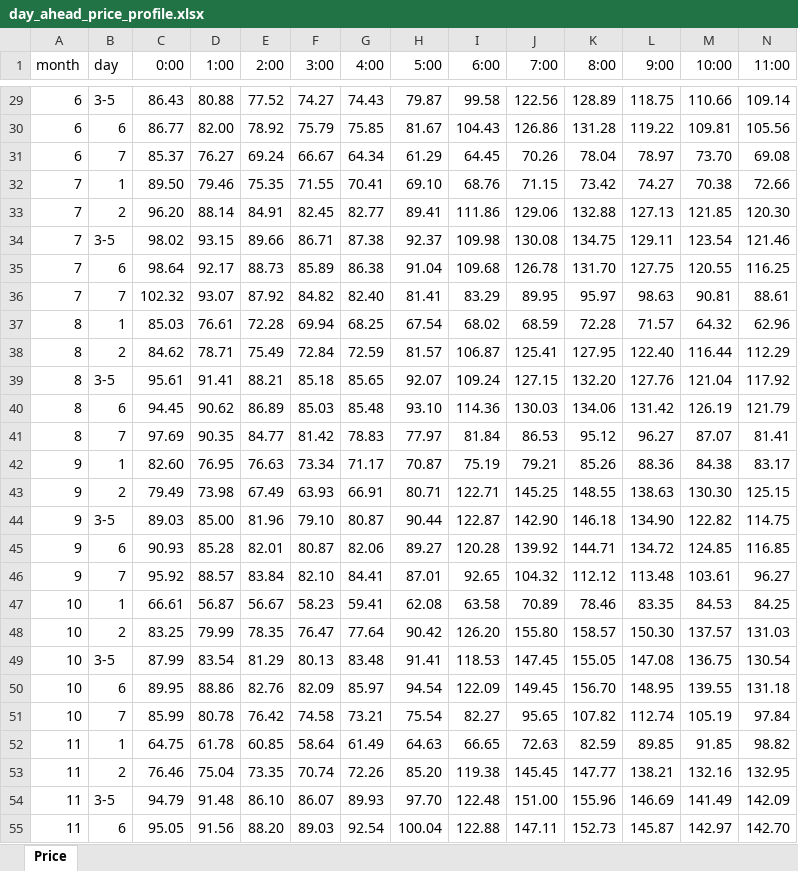
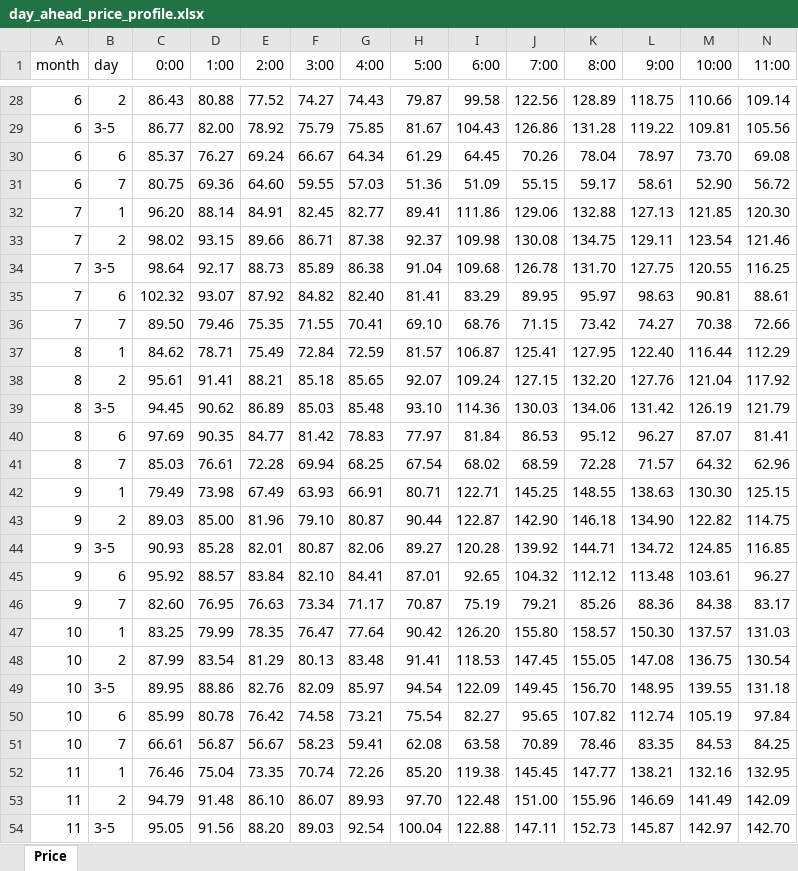
Before and after one commit to oemof/marketlib, an Excel workbook: data/raw/day_ahead_price_profile.xlsx, sheet Price, drawn as a sheet; only a part is shown, gaps mark what is left out; values as stored, in another font and other column widths than the file's, no borders; removed rows and columns are numbered as before the commit, all else as after; rows hold the shown columns only; the diff covers the shown part only; the diff names each change by its address in the sheet, - before the commit and + after, or states it on an @@ line.

Commit message:
Fix day number shift for ad price profile

```diff
--- a/data/raw/day_ahead_price_profile.xlsx (sheet Price)
+++ b/data/raw/day_ahead_price_profile.xlsx (sheet Price)
-B28 (day): 3-5
+B28 (day): 2
-B29 (day): 6
+B29 (day): 3-5
-B30 (day): 7
+B30 (day): 6
-row 32: 7 | 1 | 89.50 | 79.46 | 75.35 | 71.55 | 70.41 | 69.10 | 68.76 | 71.15 | 73.42 | 74.27 | 70.38 | 72.66
+row 31: 6 | 7 | 80.75 | 69.36 | 64.60 | 59.55 | 57.03 | 51.36 | 51.09 | 55.15 | 59.17 | 58.61 | 52.90 | 56.72
-B32 (day): 2
+B32 (day): 1
-B33 (day): 3-5
+B33 (day): 2
-B34 (day): 6
+B34 (day): 3-5
-B35 (day): 7
+B35 (day): 6
-row 37: 8 | 1 | 85.03 | 76.61 | 72.28 | 69.94 | 68.25 | 67.54 | 68.02 | 68.59 | 72.28 | 71.57 | 64.32 | 62.96
+row 36: 7 | 7 | 89.50 | 79.46 | 75.35 | 71.55 | 70.41 | 69.10 | 68.76 | 71.15 | 73.42 | 74.27 | 70.38 | 72.66
-B37 (day): 2
+B37 (day): 1
-B38 (day): 3-5
+B38 (day): 2
-B39 (day): 6
+B39 (day): 3-5
-B40 (day): 7
+B40 (day): 6
-row 42: 9 | 1 | 82.60 | 76.95 | 76.63 | 73.34 | 71.17 | 70.87 | 75.19 | 79.21 | 85.26 | 88.36 | 84.38 | 83.17
+row 41: 8 | 7 | 85.03 | 76.61 | 72.28 | 69.94 | 68.25 | 67.54 | 68.02 | 68.59 | 72.28 | 71.57 | 64.32 | 62.96
-B42 (day): 2
+B42 (day): 1
-B43 (day): 3-5
+B43 (day): 2
-B44 (day): 6
+B44 (day): 3-5
-B45 (day): 7
+B45 (day): 6
-row 47: 10 | 1 | 66.61 | 56.87 | 56.67 | 58.23 | 59.41 | 62.08 | 63.58 | 70.89 | 78.46 | 83.35 | 84.53 | 84.25
+row 46: 9 | 7 | 82.60 | 76.95 | 76.63 | 73.34 | 71.17 | 70.87 | 75.19 | 79.21 | 85.26 | 88.36 | 84.38 | 83.17
-B47 (day): 2
+B47 (day): 1
-B48 (day): 3-5
+B48 (day): 2
-B49 (day): 6
+B49 (day): 3-5
-B50 (day): 7
+B50 (day): 6
-row 52: 11 | 1 | 64.75 | 61.78 | 60.85 | 58.64 | 61.49 | 64.63 | 66.65 | 72.63 | 82.59 | 89.85 | 91.85 | 98.82
+row 51: 10 | 7 | 66.61 | 56.87 | 56.67 | 58.23 | 59.41 | 62.08 | 63.58 | 70.89 | 78.46 | 83.35 | 84.53 | 84.25
-B52 (day): 2
+B52 (day): 1
-B53 (day): 3-5
+B53 (day): 2
-B54 (day): 6
+B54 (day): 3-5
```
Also changed, not shown: 7 added rows, 7 removed rows and 26 edited cells elsewhere in this sheet, formulas that keep their value.
